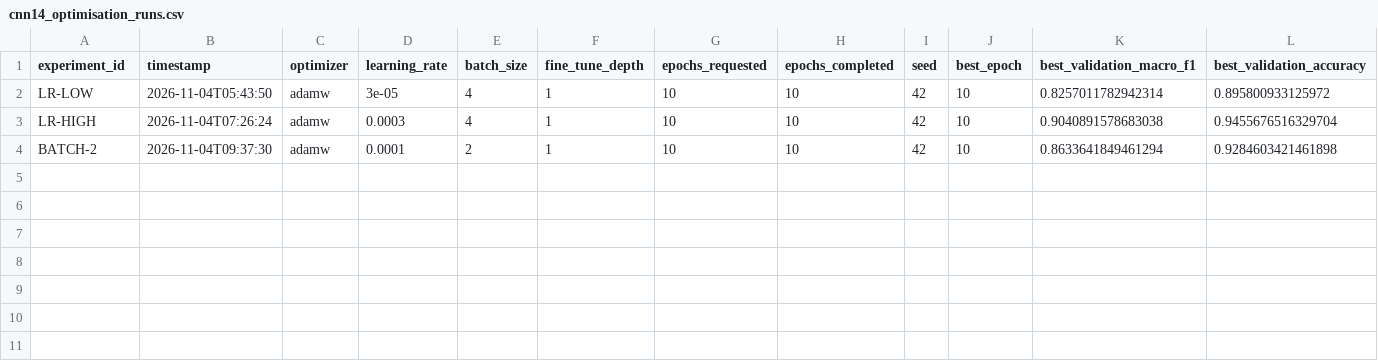
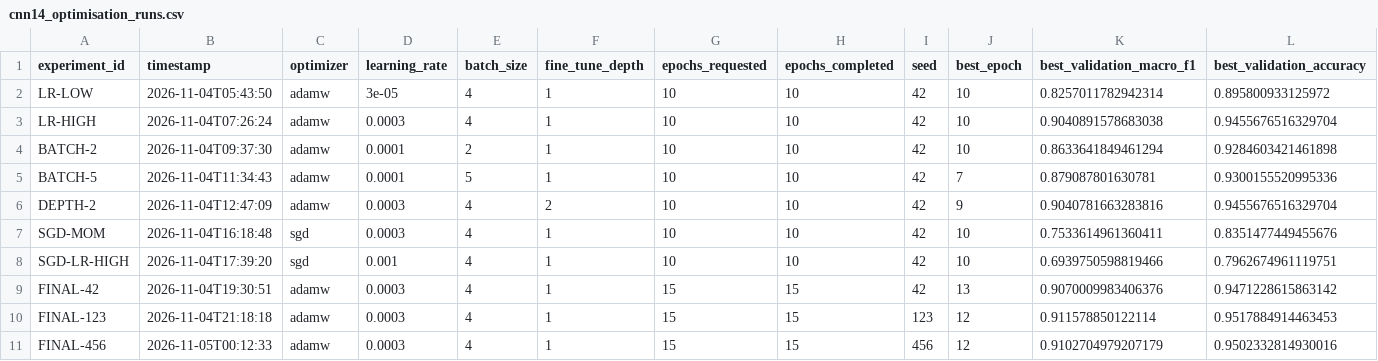
Before and after one commit to goyumsamuditha/datasec-uncertainty-aware-sound-classification, a CSV file: logs/cnn14_optimisation_runs.csv, drawn as a sheet; only a part is shown; rows hold the shown columns only; the diff names each change by its address in the sheet, - before the commit and + after, or states it on an @@ line.

Commit message:
Add additional optimization runs to cnn14_optimisation_runs.csv for enhanced model evaluation

```diff
--- a/logs/cnn14_optimisation_runs.csv
+++ b/logs/cnn14_optimisation_runs.csv
+row 5: BATCH-5 | 2026-11-04T11:34:43 | adamw | 0.0001 | 5 | 1 | 10 | 10 | 42 | 7 | 0.879087801630781 | 0.9300155520995336
+row 6: DEPTH-2 | 2026-11-04T12:47:09 | adamw | 0.0003 | 4 | 2 | 10 | 10 | 42 | 9 | 0.9040781663283816 | 0.9455676516329704
+row 7: SGD-MOM | 2026-11-04T16:18:48 | sgd | 0.0003 | 4 | 1 | 10 | 10 | 42 | 10 | 0.7533614961360411 | 0.8351477449455676
+row 8: SGD-LR-HIGH | 2026-11-04T17:39:20 | sgd | 0.001 | 4 | 1 | 10 | 10 | 42 | 10 | 0.6939750598819466 | 0.7962674961119751
+row 9: FINAL-42 | 2026-11-04T19:30:51 | adamw | 0.0003 | 4 | 1 | 15 | 15 | 42 | 13 | 0.9070009983406376 | 0.9471228615863142
+row 10: FINAL-123 | 2026-11-04T21:18:18 | adamw | 0.0003 | 4 | 1 | 15 | 15 | 123 | 12 | 0.911578850122114 | 0.9517884914463453
+row 11: FINAL-456 | 2026-11-05T00:12:33 | adamw | 0.0003 | 4 | 1 | 15 | 15 | 456 | 12 | 0.9102704979207179 | 0.9502332814930016
```
